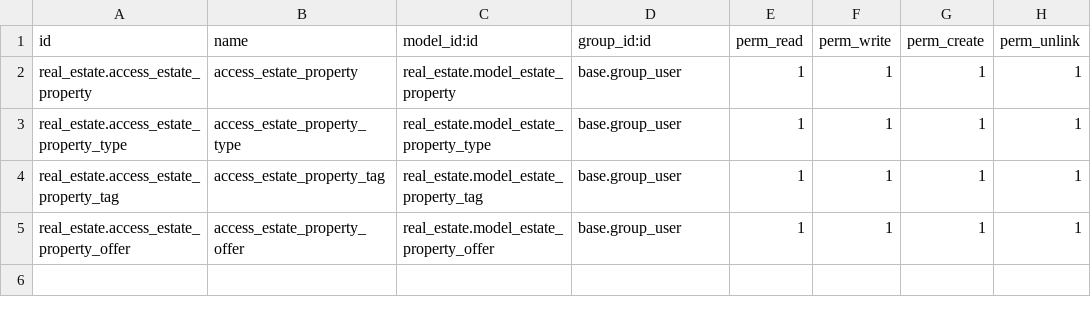
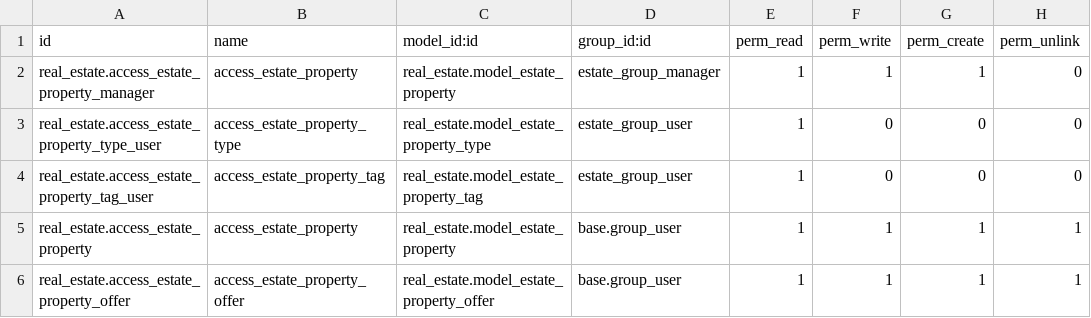
Before and after one commit to prra-odoo/odoo-training-2023, a CSV file: real_estate/security/ir.model.access.csv, drawn as a sheet; removed rows and columns are numbered as before the commit, all else as after; the diff names each change by its address in the sheet, - before the commit and + after, or states it on an @@ line.

Commit message:
[IMP] real_estate: acl and record rules
implement the Access Rights and record rules in real estate module.
create agent and manager user to know how can we actually provides security to
models or fields or how we differentiate users.
get to know about the sudo() method to  bypass access rights and rules when
creating the invoice.

```diff
--- a/real_estate/security/ir.model.access.csv
+++ b/real_estate/security/ir.model.access.csv
+row 2: real_estate.access_estate_property_manager | access_estate_property | real_estate.model_estate_property | estate_group_manager | 1 | 1 | 1 | 0
+row 3: real_estate.access_estate_property_type_user | access_estate_property_type | real_estate.model_estate_property_type | estate_group_user | 1 | 0 | 0 | 0
+row 4: real_estate.access_estate_property_tag_user | access_estate_property_tag | real_estate.model_estate_property_tag | estate_group_user | 1 | 0 | 0 | 0
-row 3: real_estate.access_estate_property_type | access_estate_property_type | real_estate.model_estate_property_type | base.group_user | 1 | 1 | 1 | 1
-row 4: real_estate.access_estate_property_tag | access_estate_property_tag | real_estate.model_estate_property_tag | base.group_user | 1 | 1 | 1 | 1
```
Also changed, not shown: 4 other files.
